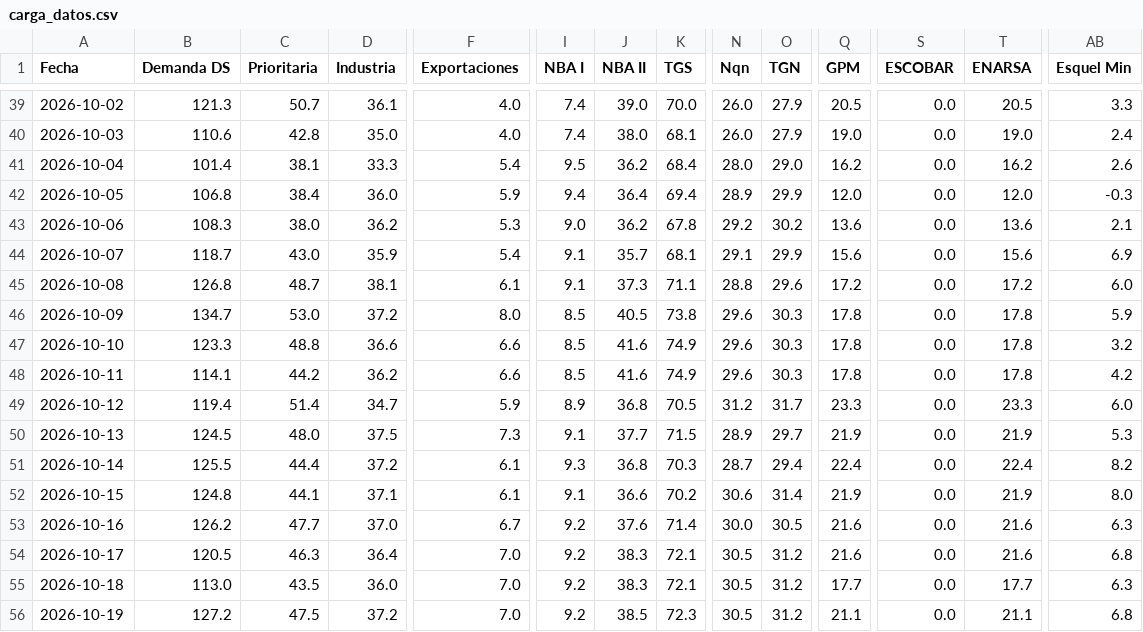
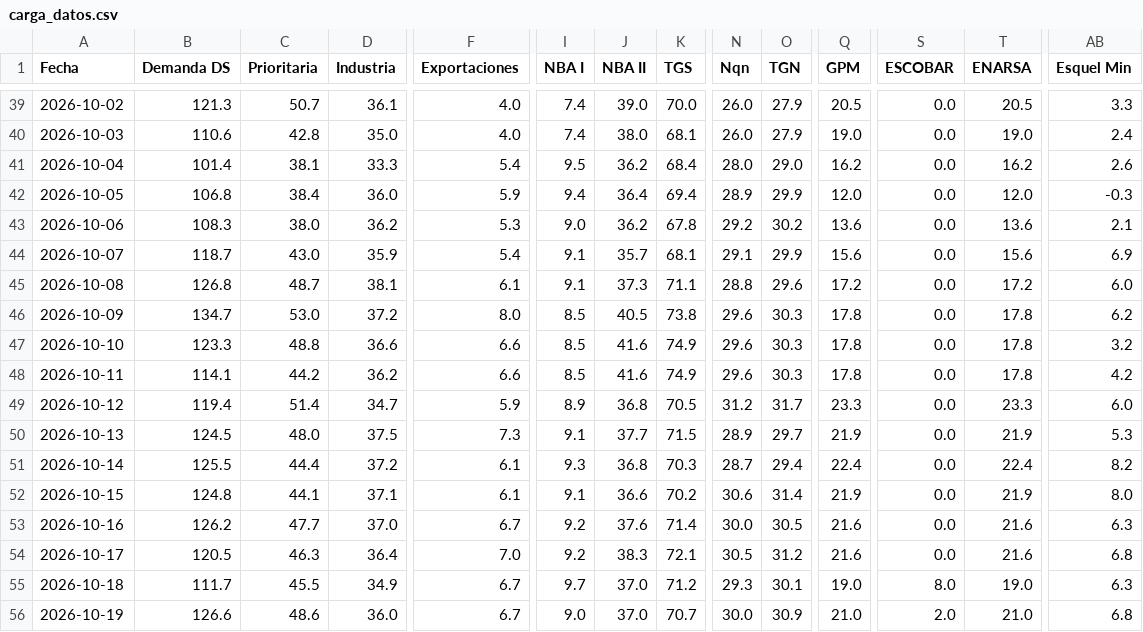
Before and after one commit to RodrigoManassero/estado-sistema-gas-rodrigo, a CSV file: public/data/carga_datos.csv, drawn as a sheet; only a part is shown, gaps mark what is left out; the diff covers the shown part only; the diff names each change by its address in the sheet, - before the commit and + after, or states it on an @@ line.

```diff
--- a/public/data/carga_datos.csv
+++ b/public/data/carga_datos.csv
-AB46 (Esquel Min): 5.9
+AB46 (Esquel Min): 6.2
-B55 (Demanda DS): 113.0
+B55 (Demanda DS): 111.7
-C55 (Prioritaria): 43.5
+C55 (Prioritaria): 45.5
-D55 (Industria): 36.0
+D55 (Industria): 34.9
-F55:F56 (Exportaciones): 7.0
+F55:F56 (Exportaciones): 6.7
-I55 (NBA I): 9.2
+I55 (NBA I): 9.7
-J55 (NBA II): 38.3
+J55 (NBA II): 37.0
-K55 (TGS): 72.1
+K55 (TGS): 71.2
-N55 (Nqn): 30.5
+N55 (Nqn): 29.3
-O55 (TGN): 31.2
+O55 (TGN): 30.1
-Q55 (GPM): 17.7
+Q55 (GPM): 19.0
-S55 (ESCOBAR): 0.0
+S55 (ESCOBAR): 8.0
-T55 (ENARSA): 17.7
+T55 (ENARSA): 19.0
-B56 (Demanda DS): 127.2
+B56 (Demanda DS): 126.6
-C56 (Prioritaria): 47.5
+C56 (Prioritaria): 48.6
-D56 (Industria): 37.2
+D56 (Industria): 36.0
-I56 (NBA I): 9.2
+I56 (NBA I): 9.0
-J56 (NBA II): 38.5
+J56 (NBA II): 37.0
-K56 (TGS): 72.3
+K56 (TGS): 70.7
-N56 (Nqn): 30.5
+N56 (Nqn): 30.0
-O56 (TGN): 31.2
+O56 (TGN): 30.9
-Q56 (GPM): 21.1
+Q56 (GPM): 21.0
-S56 (ESCOBAR): 0.0
+S56 (ESCOBAR): 2.0
-T56 (ENARSA): 21.1
+T56 (ENARSA): 21.0
```
Also changed, not shown: 90 edited cells elsewhere in this file, public/data/cammesa_ppo.csv, public/data/weather_history.csv, 21 other files.
